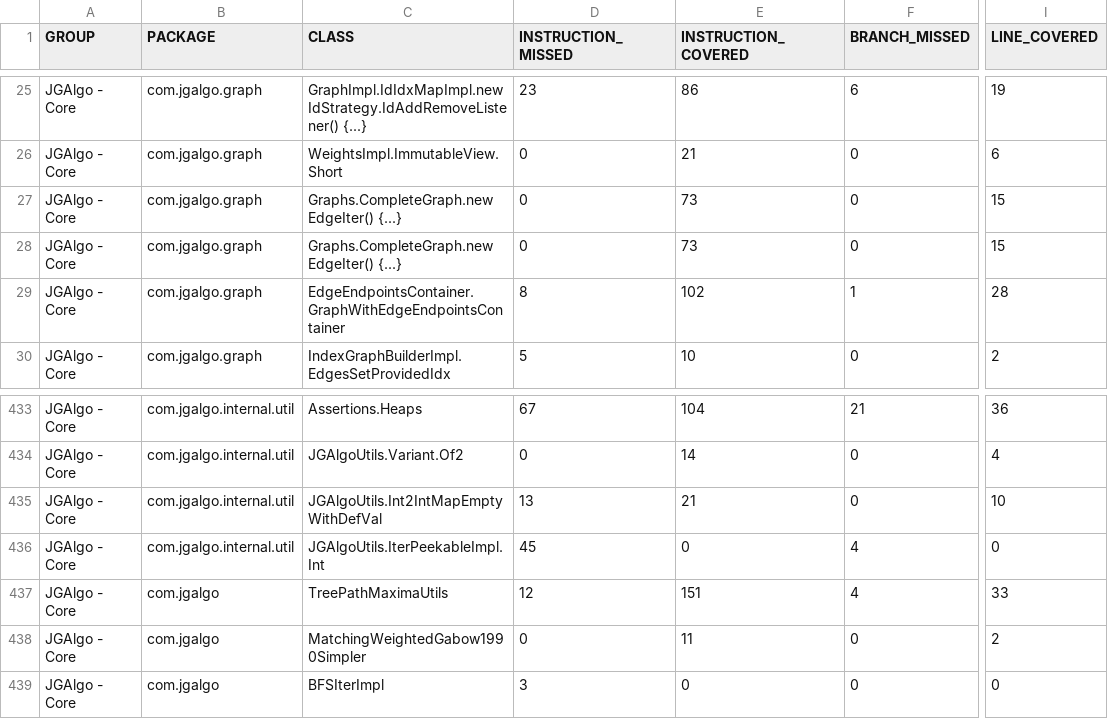
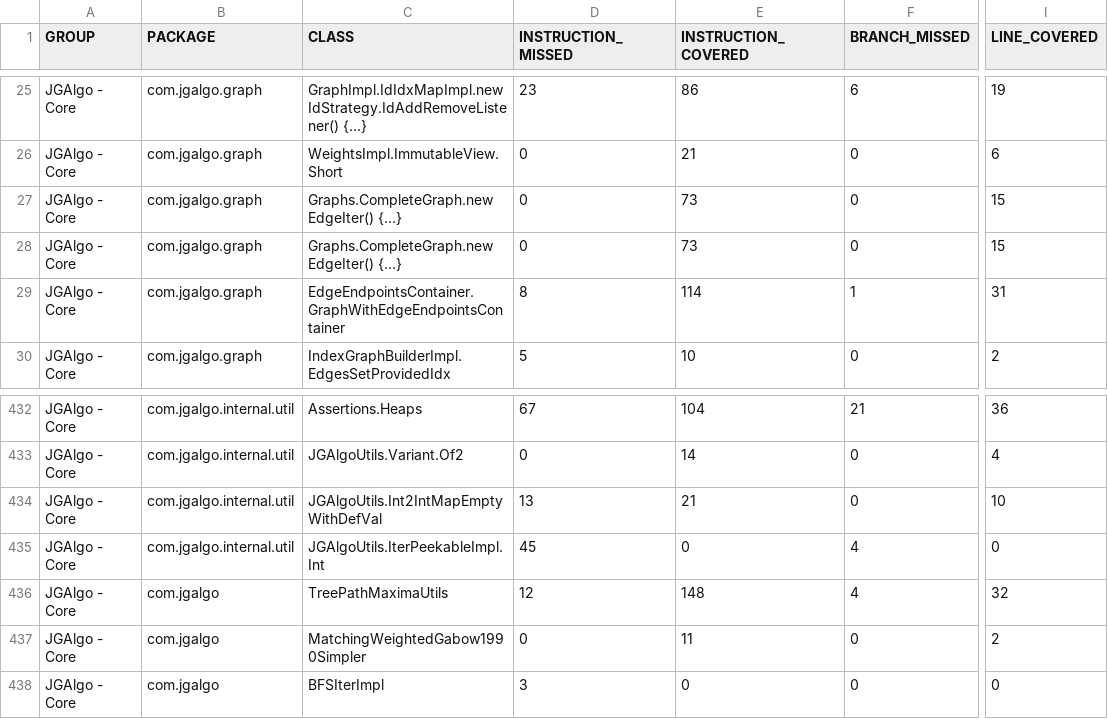
Before and after one commit to barakugav/JGAlgo, a CSV file: jgalgo-core/jacoco.csv, drawn as a sheet; only a part is shown, gaps mark what is left out; addresses are those after the commit; the diff covers the shown part only; the diff names each change by its address in the sheet, - before the commit and + after, or states it on an @@ line.

```diff
--- a/jgalgo-core/jacoco.csv
+++ b/jgalgo-core/jacoco.csv
-E29 (INSTRUCTION_COVERED): 102
+E29 (INSTRUCTION_COVERED): 114
-I29 (LINE_COVERED): 28
+I29 (LINE_COVERED): 31
-E436 (INSTRUCTION_COVERED): 151
+E436 (INSTRUCTION_COVERED): 148
-I436 (LINE_COVERED): 33
+I436 (LINE_COVERED): 32
```
Also changed, not shown: 2 added rows, 3 removed rows and 36 edited cells elsewhere in this file, 44 other files.
